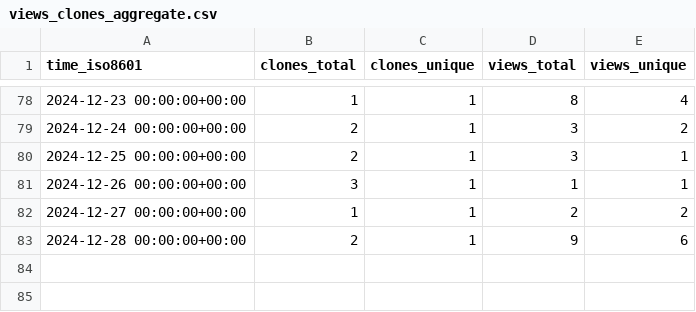
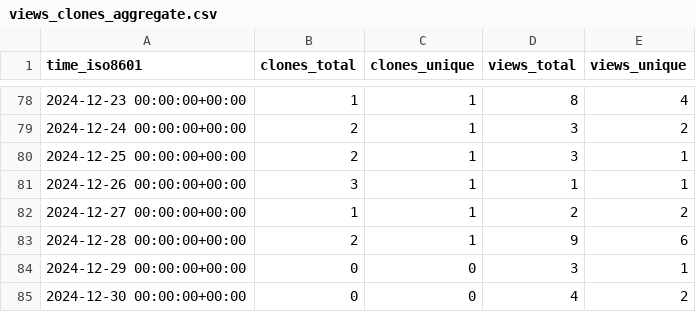
Before and after one commit to peff74/ACS712_ESP8266, a CSV file: peff74/ACS712_ESP8266/ghrs-data/views_clones_aggregate.csv, drawn as a sheet; only a part is shown, gaps mark what is left out; the diff names each change by its address in the sheet, - before the commit and + after, or states it on an @@ line.

```diff
--- a/peff74/ACS712_ESP8266/ghrs-data/views_clones_aggregate.csv
+++ b/peff74/ACS712_ESP8266/ghrs-data/views_clones_aggregate.csv
+row 84: 2024-12-29 00:00:00+00:00 | 0 | 0 | 3 | 1
+row 85: 2024-12-30 00:00:00+00:00 | 0 | 0 | 4 | 2
```
Also changed, not shown: 1 other file.
